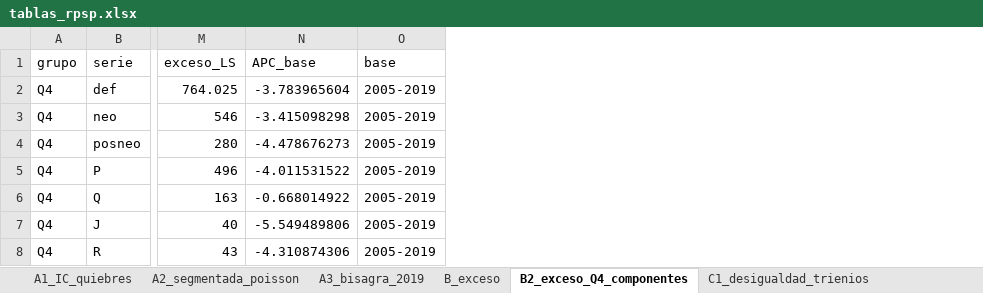
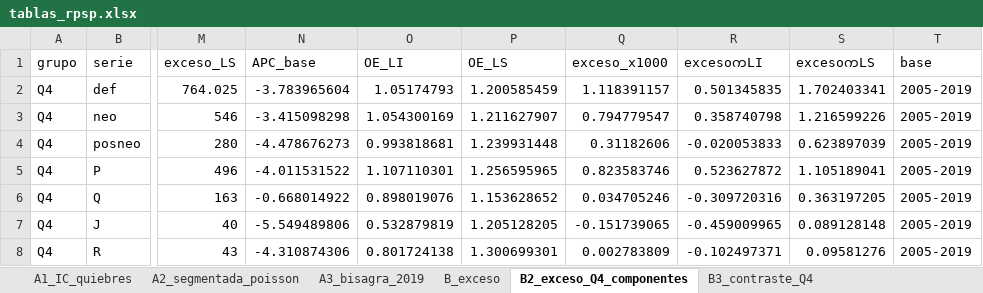
Before and after one commit to sanchisivan/infant-mortality-argentina-1980-2024, an Excel workbook: resultados/tablas_rpsp.xlsx, sheet B2_exceso_Q4_componentes, drawn as a sheet; only a part is shown, gaps mark what is left out; values as stored, in another font and other column widths than the file's, no borders; the diff names each change by its address in the sheet, - before the commit and + after, or states it on an @@ line.

Commit message:
Observed/expected deaths: O/E with prediction intervals in Figure 2 and contrast of the highest-UBN quartile vs the rest
- 04_analisis_rpsp.R: O/E intervals and excess per 1,000 live births; new section B3 (quasi-Poisson contrast Q4 vs Q1-Q3)
- 05_figuras_rpsp.R: Figure 2 annotations show O/E (95% PI) instead of absolute excess
- Updated results, figures and Spanish supplementary material

```diff
--- a/resultados/tablas_rpsp.xlsx (sheet B2_exceso_Q4_componentes)
+++ b/resultados/tablas_rpsp.xlsx (sheet B2_exceso_Q4_componentes)
+sheet tab: B3_contraste_Q4
+column O (OE_LI), rows 2-8: 1.05174793 | 1.054300169 | 0.993818681 | 1.107110301 | 0.898019076 | 0.532879819 | 0.801724138
+column P (OE_LS), rows 2-8: 1.200585459 | 1.211627907 | 1.239931448 | 1.256595965 | 1.153628652 | 1.205128205 | 1.300699301
+column Q (exceso_x1000), rows 2-8: 1.118391157 | 0.794779547 | 0.31182606 | 0.823583746 | 0.034705246 | -0.151739065 | 0.002783809
+column R (excesoကLI), rows 2-8: 0.501345835 | 0.358740798 | -0.020053833 | 0.523627872 | -0.309720316 | -0.459009965 | -0.102497371
+column S (excesoကLS), rows 2-8: 1.702403341 | 1.216599226 | 0.623897039 | 1.105189041 | 0.363197205 | 0.089128148 | 0.09581276
```
Also changed, not shown: sheet F5_sens_exceso, sheet B_exceso, figuras_rpsp/datos_figuras_rpsp.xlsx, figuras_rpsp_es/datos_figuras_rpsp_es.xlsx, 14 other files.
